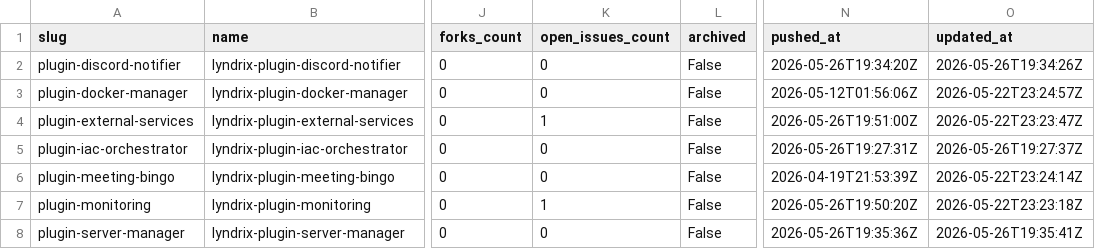
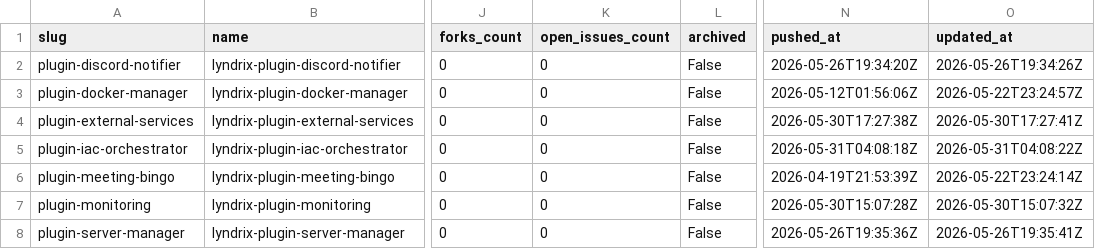
Before and after one commit to lyndrix-platform/lyndrix-plugin-collection, a CSV file: plugin-directory/plugins.csv, drawn as a sheet; only a part is shown, gaps mark what is left out; the diff names each change by its address in the sheet, - before the commit and + after, or states it on an @@ line.

```diff
--- a/plugin-directory/plugins.csv
+++ b/plugin-directory/plugins.csv
-K4 (open_issues_count): 1
+K4 (open_issues_count): 0
-N4 (pushed_at): 2026-05-26T19:51:00Z
+N4 (pushed_at): 2026-05-30T17:27:38Z
-O4 (updated_at): 2026-05-22T23:23:47Z
+O4 (updated_at): 2026-05-30T17:27:41Z
-N5 (pushed_at): 2026-05-26T19:27:31Z
+N5 (pushed_at): 2026-05-31T04:08:18Z
-O5 (updated_at): 2026-05-26T19:27:37Z
+O5 (updated_at): 2026-05-31T04:08:22Z
-K7 (open_issues_count): 1
+K7 (open_issues_count): 0
-N7 (pushed_at): 2026-05-26T19:50:20Z
+N7 (pushed_at): 2026-05-30T15:07:28Z
-O7 (updated_at): 2026-05-22T23:23:18Z
+O7 (updated_at): 2026-05-30T15:07:32Z
```
Also changed, not shown: 1 other file.
